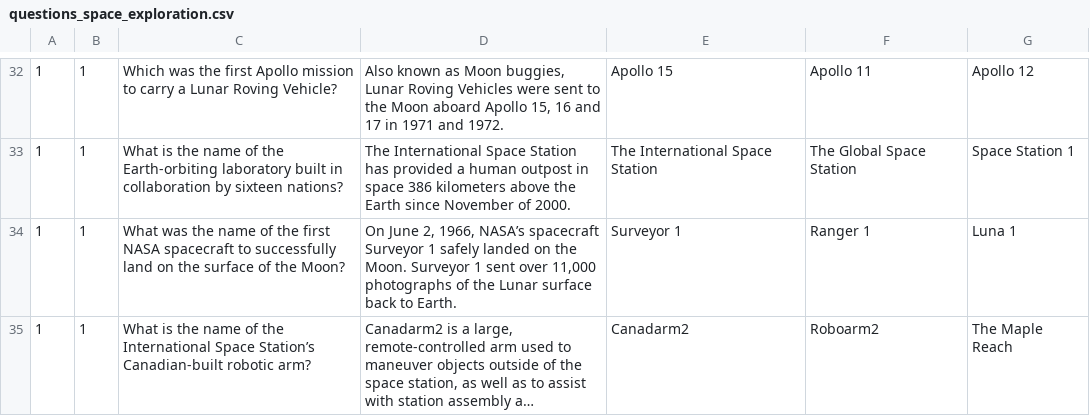
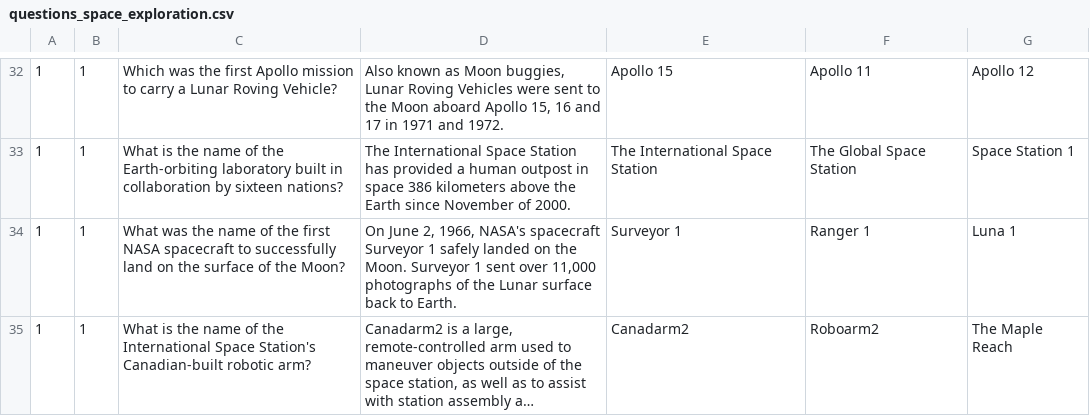
Before and after one commit to ruscoe/Space-Trivia, a CSV file: res/raw/questions_space_exploration.csv, drawn as a sheet; only a part is shown, gaps mark what is left out; long unchanged cells end in …; the diff covers the shown part only; the diff names each change by its address in the sheet, - before the commit and + after, or states it on an @@ line.

```diff
--- a/res/raw/questions_space_exploration.csv
+++ b/res/raw/questions_space_exploration.csv
-D34: …2, 1966, NASA’s spacecraft Surveyor…
+D34: …2, 1966, NASA's spacecraft Surveyor…
-C35: …International Space Station’s Canadian-built robotic…
+C35: …International Space Station's Canadian-built robotic…
```
Also changed, not shown: 15 edited cells elsewhere in this file, res/raw/questions_earth_moon.csv, res/raw/questions_solar_system.csv.
